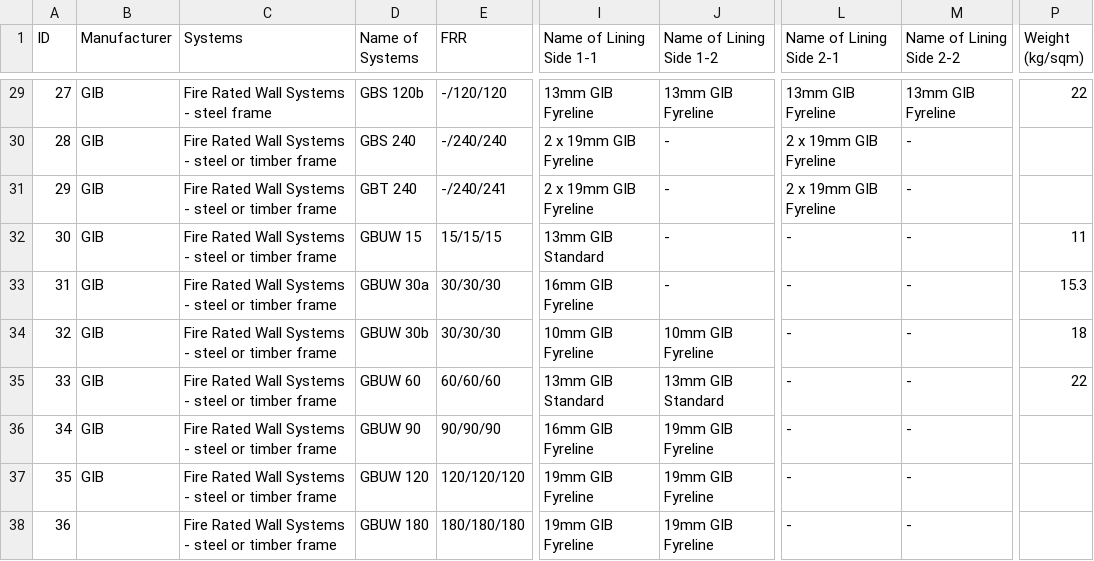
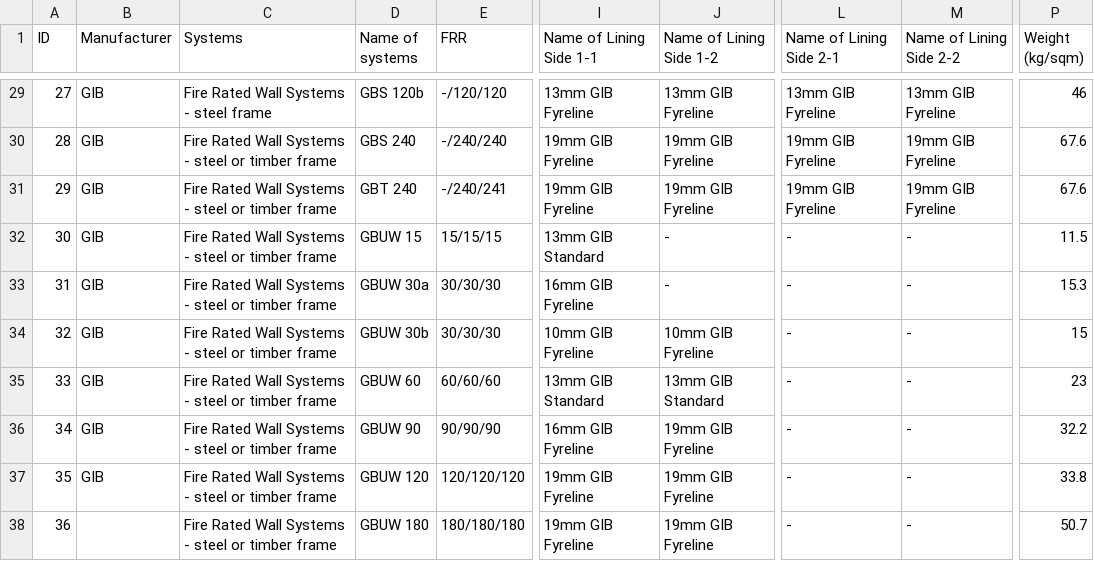
Before and after one commit to BVT-Engineering/Product_Information, a CSV file: product_information/data/Partition.csv, drawn as a sheet; only a part is shown, gaps mark what is left out; the diff covers the shown part only; the diff names each change by its address in the sheet, - before the commit and + after, or states it on an @@ line.

Commit message:
Update weights

```diff
--- a/product_information/data/Partition.csv
+++ b/product_information/data/Partition.csv
-D1: Name of Systems
+D1: Name of systems
-P29 (Weight (kg/sqm)): 22
+P29 (Weight (kg/sqm)): 46
-I30:I31 (Name of Lining Side 1-1): 2 x 19mm GIB Fyreline
+I30:I31 (Name of Lining Side 1-1): 19mm GIB Fyreline
-J30:J31 (Name of Lining Side 1-2): -
+J30:J31 (Name of Lining Side 1-2): 19mm GIB Fyreline
-L30:L31 (Name of Lining Side 2-1): 2 x 19mm GIB Fyreline
+L30:L31 (Name of Lining Side 2-1): 19mm GIB Fyreline
-M30:M31 (Name of Lining Side 2-2): -
+M30:M31 (Name of Lining Side 2-2): 19mm GIB Fyreline
-P30:P31 (Weight (kg/sqm)): (empty)
+P30:P31 (Weight (kg/sqm)): 67.6
-P32 (Weight (kg/sqm)): 11
+P32 (Weight (kg/sqm)): 11.5
-P34 (Weight (kg/sqm)): 18
+P34 (Weight (kg/sqm)): 15
-P35 (Weight (kg/sqm)): 22
+P35 (Weight (kg/sqm)): 23
-P36 (Weight (kg/sqm)): (empty)
+P36 (Weight (kg/sqm)): 32.2
-P37 (Weight (kg/sqm)): (empty)
+P37 (Weight (kg/sqm)): 33.8
-P38 (Weight (kg/sqm)): (empty)
+P38 (Weight (kg/sqm)): 50.7
```
Also changed, not shown: 31 edited cells elsewhere in this file.
